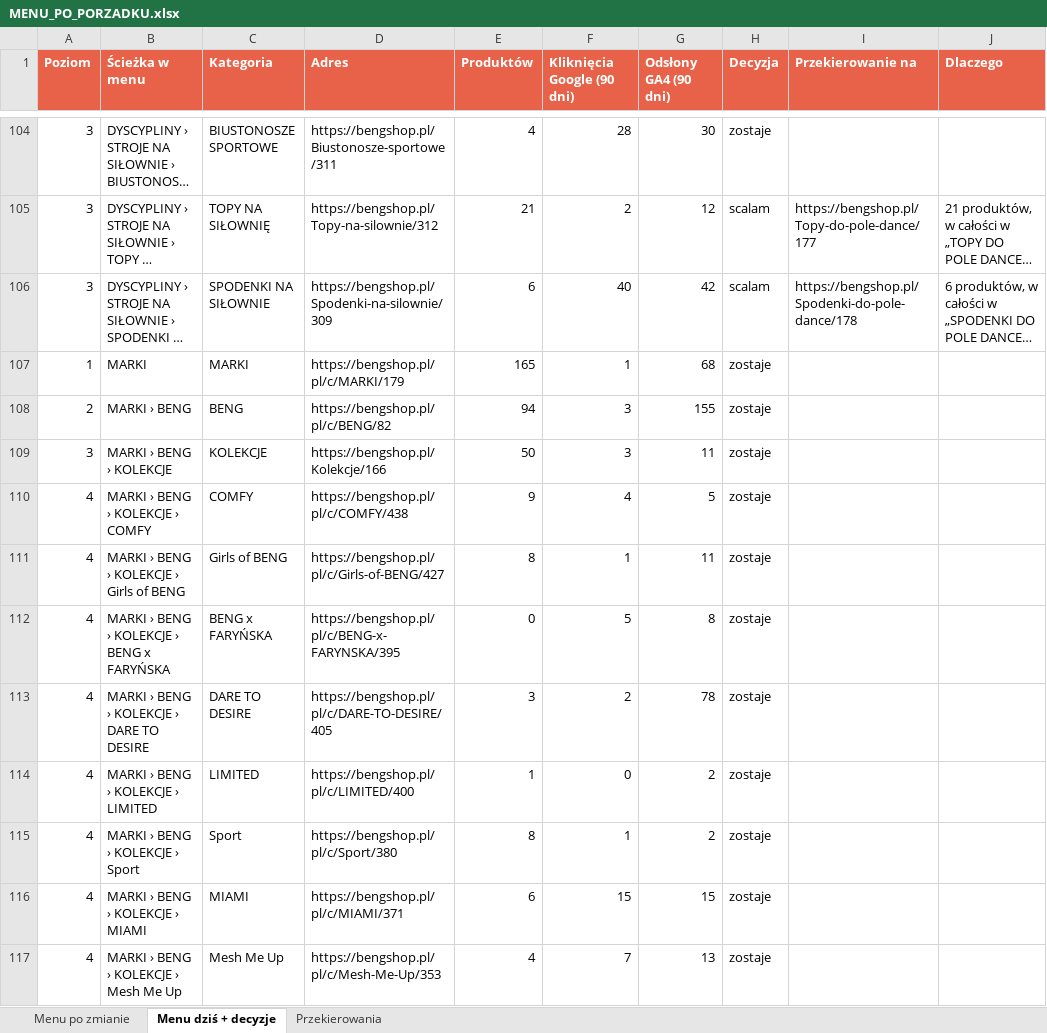
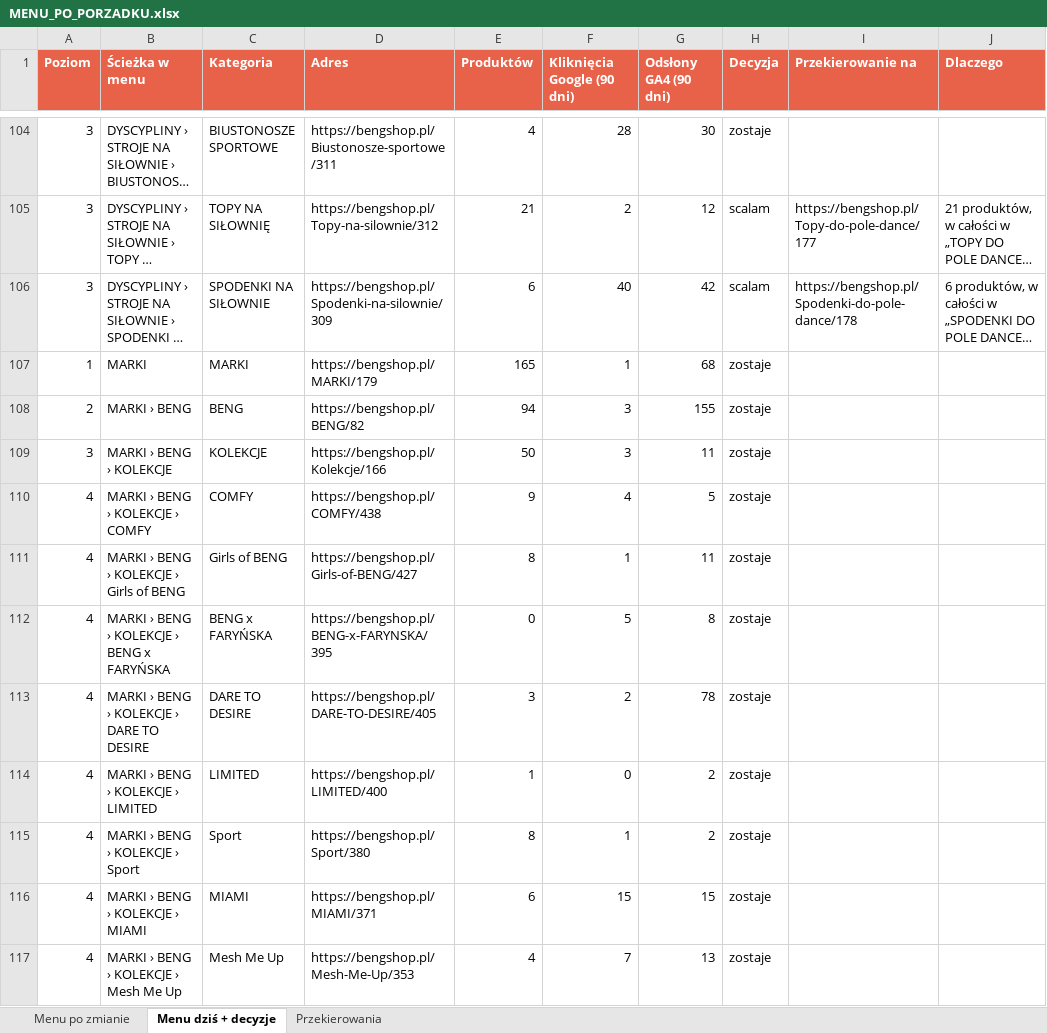
Before and after one commit to Tomekwlqq/ai4cro-reports, an Excel workbook: docs/bengshop/research/eksport/MENU_PO_PORZADKU.xlsx, sheet Menu dziś + decyzje, drawn as a sheet; only a part is shown, gaps mark what is left out; long unchanged cells end in …; values as stored, in another font and other column widths than the file's, no borders; the diff covers the shown part only; the diff names each change by its address in the sheet, - before the commit and + after, or states it on an @@ line.

Commit message:
bengshop: adresy w eksporcie menu

```diff
--- a/docs/bengshop/research/eksport/MENU_PO_PORZADKU.xlsx (sheet Menu dziś + decyzje)
+++ b/docs/bengshop/research/eksport/MENU_PO_PORZADKU.xlsx (sheet Menu dziś + decyzje)
-D107 (Adres): https://bengshop.pl/pl/c/MARKI/179
+D107 (Adres): https://bengshop.pl/MARKI/179
-D108 (Adres): https://bengshop.pl/pl/c/BENG/82
+D108 (Adres): https://bengshop.pl/BENG/82
-D110 (Adres): https://bengshop.pl/pl/c/COMFY/438
+D110 (Adres): https://bengshop.pl/COMFY/438
-D111 (Adres): https://bengshop.pl/pl/c/Girls-of-BENG/427
+D111 (Adres): https://bengshop.pl/Girls-of-BENG/427
-D112 (Adres): https://bengshop.pl/pl/c/BENG-x-FARYNSKA/395
+D112 (Adres): https://bengshop.pl/BENG-x-FARYNSKA/395
-D113 (Adres): https://bengshop.pl/pl/c/DARE-TO-DESIRE/405
+D113 (Adres): https://bengshop.pl/DARE-TO-DESIRE/405
-D114 (Adres): https://bengshop.pl/pl/c/LIMITED/400
+D114 (Adres): https://bengshop.pl/LIMITED/400
-D115 (Adres): https://bengshop.pl/pl/c/Sport/380
+D115 (Adres): https://bengshop.pl/Sport/380
-D116 (Adres): https://bengshop.pl/pl/c/MIAMI/371
+D116 (Adres): https://bengshop.pl/MIAMI/371
-D117 (Adres): https://bengshop.pl/pl/c/Mesh-Me-Up/353
+D117 (Adres): https://bengshop.pl/Mesh-Me-Up/353
```
Also changed, not shown: 55 edited cells elsewhere in this sheet, sheet Przekierowania, sheet Menu po zmianie, 4 other files.
